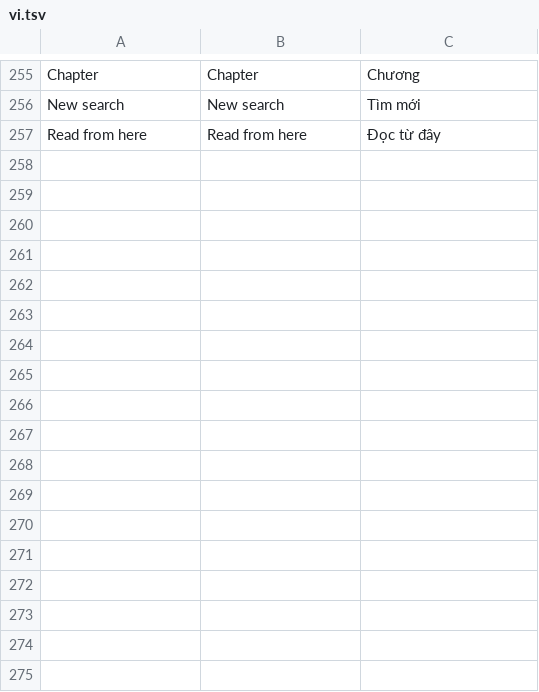
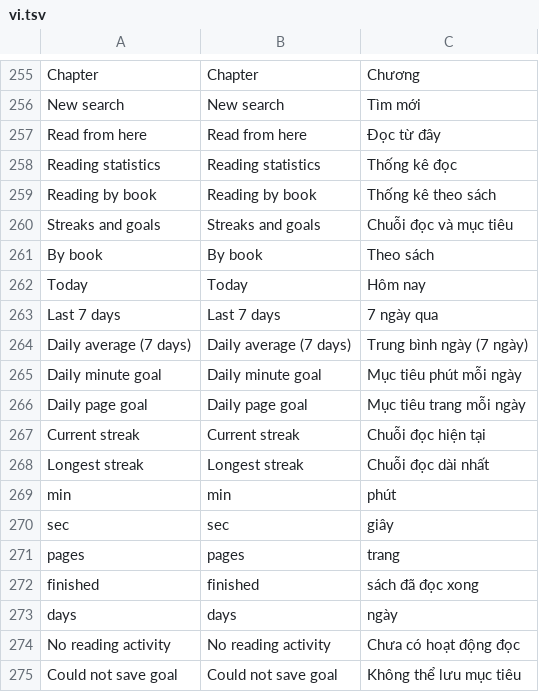
Before and after one commit to lampsonlnguyen/q2-books, a TSV file: crosspoint-core/lang/vi.tsv, drawn as a sheet; only a part is shown, gaps mark what is left out; the diff names each change by its address in the sheet, - before the commit and + after, or states it on an @@ line.

Commit message:
Add reading statistics, streaks and goals (#92)

```diff
--- a/crosspoint-core/lang/vi.tsv
+++ b/crosspoint-core/lang/vi.tsv
+row 258: Reading statistics | Reading statistics | Thống kê đọc
+row 259: Reading by book | Reading by book | Thống kê theo sách
+row 260: Streaks and goals | Streaks and goals | Chuỗi đọc và mục tiêu
+row 261: By book | By book | Theo sách
+row 262: Today | Today | Hôm nay
+row 263: Last 7 days | Last 7 days | 7 ngày qua
+row 264: Daily average (7 days) | Daily average (7 days) | Trung bình ngày (7 ngày)
+row 265: Daily minute goal | Daily minute goal | Mục tiêu phút mỗi ngày
+row 266: Daily page goal | Daily page goal | Mục tiêu trang mỗi ngày
+row 267: Current streak | Current streak | Chuỗi đọc hiện tại
+row 268: Longest streak | Longest streak | Chuỗi đọc dài nhất
+row 269: min | min | phút
+row 270: sec | sec | giây
+row 271: pages | pages | trang
+row 272: finished | finished | sách đã đọc xong
+row 273: days | days | ngày
+row 274: No reading activity | No reading activity | Chưa có hoạt động đọc
+row 275: Could not save goal | Could not save goal | Không thể lưu mục tiêu
```
Also changed, not shown: crosspoint-core/lang/en.tsv, 7 other files.
